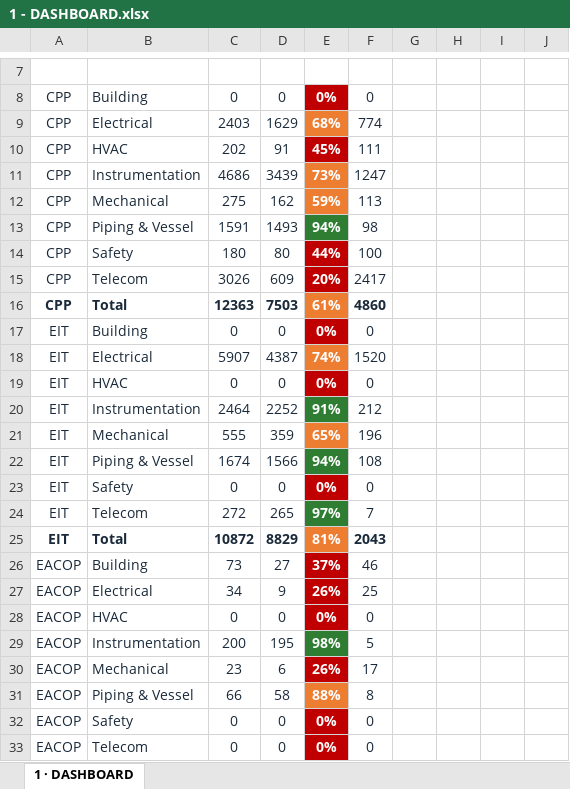
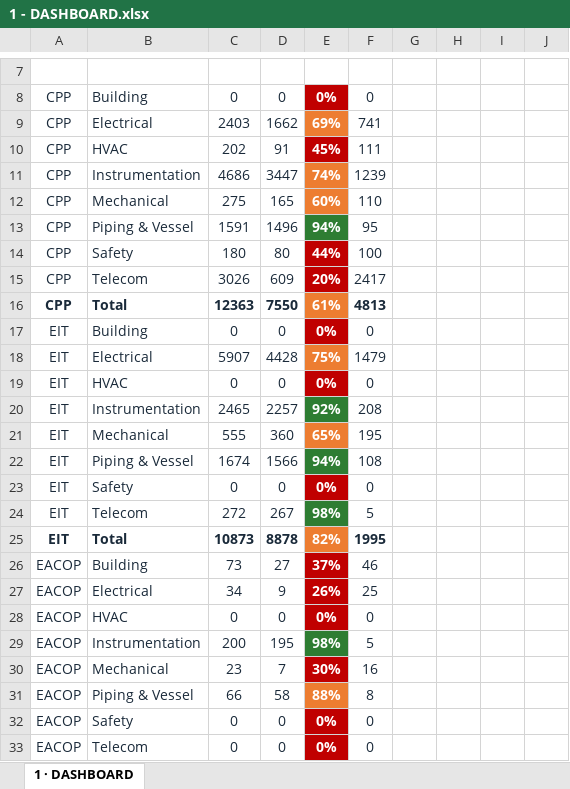
Before and after one commit to Mohamedgawad1/PS5-COMPLETION-PLATFORM, an Excel workbook: EXCEL/1 - DASHBOARD.xlsx, sheet 1 · DASHBOARD, drawn as a sheet; only a part is shown, gaps mark what is left out; values as stored, in another font and other column widths than the file's, no borders; the diff covers the shown part only; the diff names each change by its address in the sheet, - before the commit and + after, or states it on an @@ line.

```diff
--- a/EXCEL/1 - DASHBOARD.xlsx (sheet 1 · DASHBOARD)
+++ b/EXCEL/1 - DASHBOARD.xlsx (sheet 1 · DASHBOARD)
-D9: 1629
+D9: 1662
-E9: 68%
+E9: 69%
-F9: 774
+F9: 741
-D11: 3439
+D11: 3447
-E11: 73%
+E11: 74%
-F11: 1247
+F11: 1239
-D12: 162
+D12: 165
-E12: 59%
+E12: 60%
-F12: 113
+F12: 110
-D13: 1493
+D13: 1496
-F13: 98
+F13: 95
-D16: 7503
+D16: 7550
-F16: 4860
+F16: 4813
-D18: 4387
+D18: 4428
-E18: 74%
+E18: 75%
-F18: 1520
+F18: 1479
-C20: 2464
+C20: 2465
-D20: 2252
+D20: 2257
-E20: 91%
+E20: 92%
-F20: 212
+F20: 208
-D21: 359
+D21: 360
-F21: 196
+F21: 195
-D24: 265
+D24: 267
-E24: 97%
+E24: 98%
-F24: 7
+F24: 5
-C25: 10872
+C25: 10873
-D25: 8829
+D25: 8878
-E25: 81%
+E25: 82%
-F25: 2043
+F25: 1995
-D30: 6
+D30: 7
-E30: 26%
+E30: 30%
-F30: 17
+F30: 16
```
Also changed, not shown: 6 edited cells elsewhere in this sheet, EXCEL/2 - RFC PROGRESS.xlsx, EXCEL/3 - BLOCKING-REMARKS.xlsx, 9 other files.
